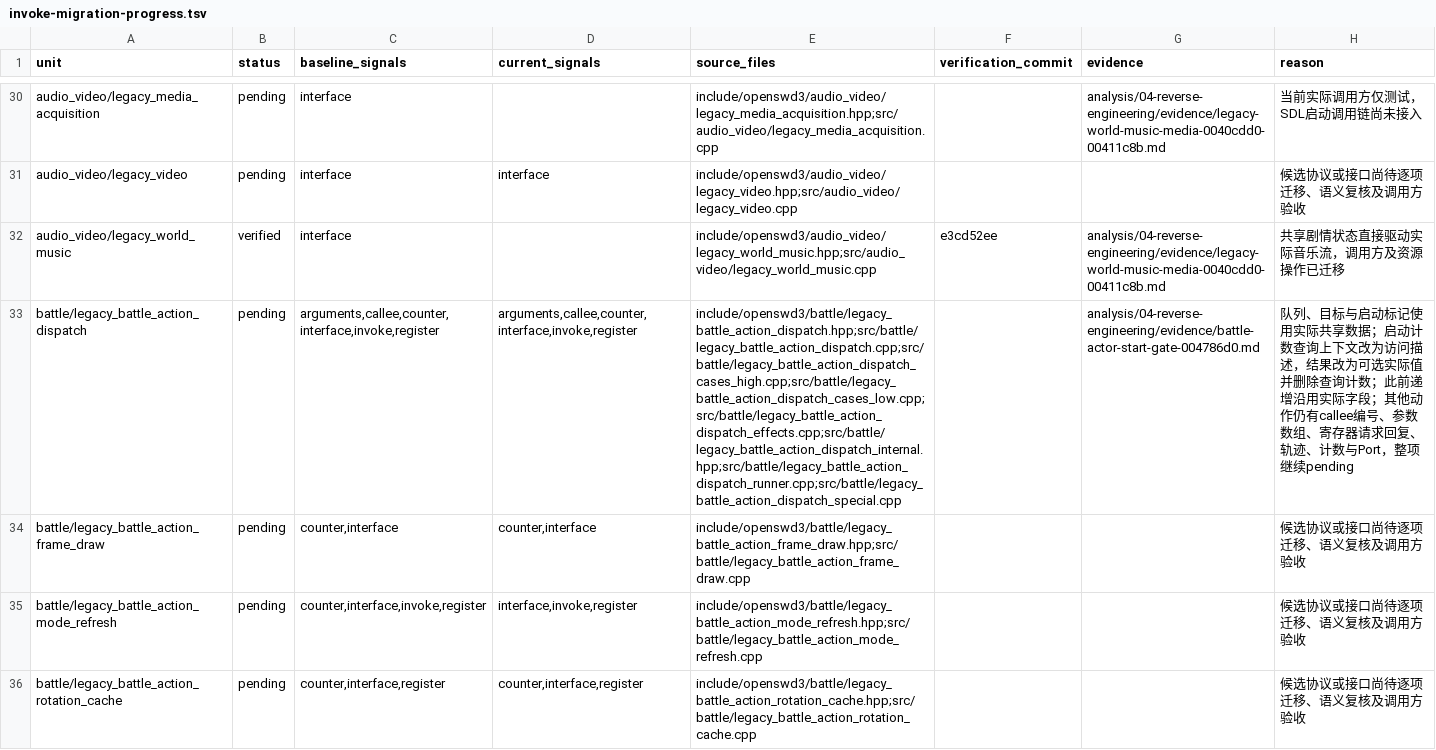
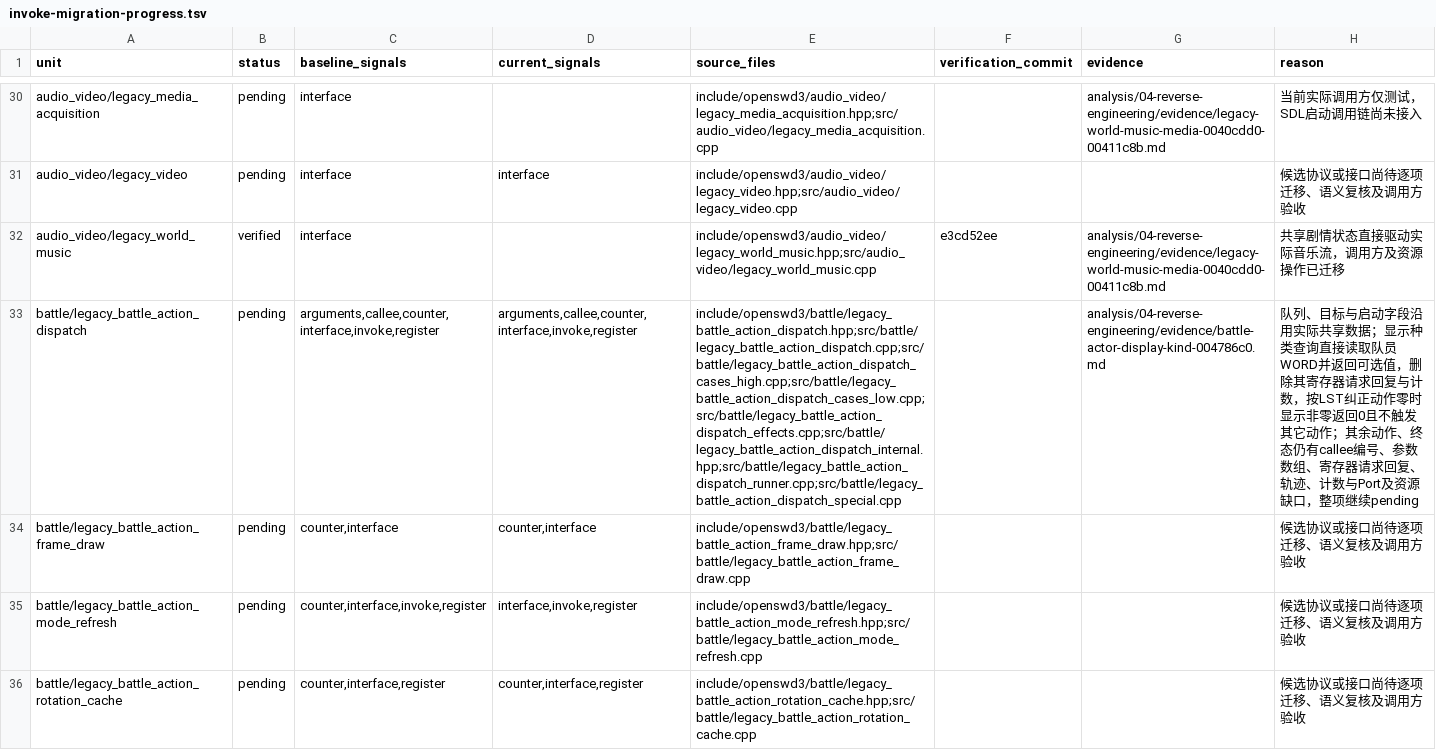
Before and after one commit to Ouroboros/OpenSWD3, a TSV file: analysis/04-reverse-engineering/inventory/invoke-migration-progress.tsv, drawn as a sheet; only a part is shown, gaps mark what is left out; the diff covers the shown part only; the diff names each change by its address in the sheet, - before the commit and + after, or states it on an @@ line.

```diff
--- a/analysis/04-reverse-engineering/inventory/invoke-migration-progress.tsv
+++ b/analysis/04-reverse-engineering/inventory/invoke-migration-progress.tsv
-G33 (evidence): analysis/04-reverse-engineering/evidence/battle-actor-start-gate-004786d0.md
+G33 (evidence): analysis/04-reverse-engineering/evidence/battle-actor-display-kind-004786c0.md
-H33 (reason): …标与启动标记使用实际共享数据；启动计数查询上下文改为访问描述，结果改为可选实际值并删除查询计数；此前递增沿用实际字段；其他动作仍有callee编号、参数数组、寄存器请求回复、轨迹、计数与Port，整项继…
+H33 (reason): …标与启动字段沿用实际共享数据；显示种类查询直接读取队员WORD并返回可选值，删除其寄存器请求回复与计数，按LST纠正动作零时显示非零返回0且不触发其它动作；其余动作、终态仍有callee编号、参数数组、寄存器请求回复、轨迹、计数与Port及资源缺口，整项继…
```
Also changed, not shown: 5 edited cells elsewhere in this file, 4 other files.
